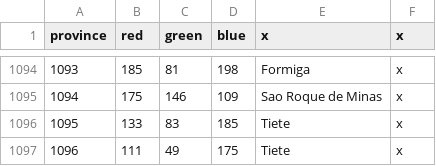
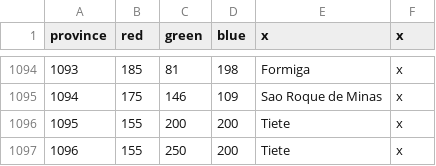
Before and after one commit to j00ji/Sob-o-Anil, a CSV file: map/definition.csv, drawn as a sheet; only a part is shown, gaps mark what is left out.

```diff
--- a/map/definition.csv
+++ b/map/definition.csv
@@ -1095,3 +1095,3 @@ province;red;green;blue;x;x
 1094;175;146;109;Sao Roque de Minas;x
-1095;133;83;185;Tiete;x
-1096;111;49;175;Tiete;x
+1095;155;200;200;Tiete;x
+1096;155;250;200;Tiete;x
```
Also changed, not shown: localisation/000_Province_names.csv, 5 other files.
